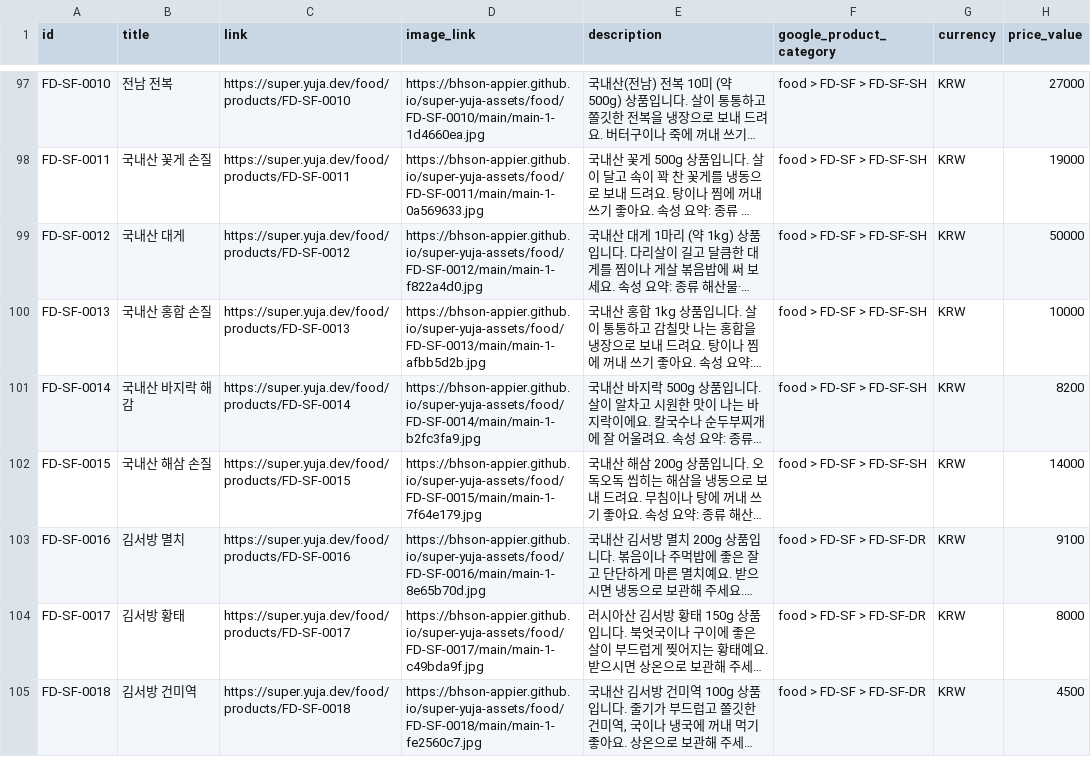
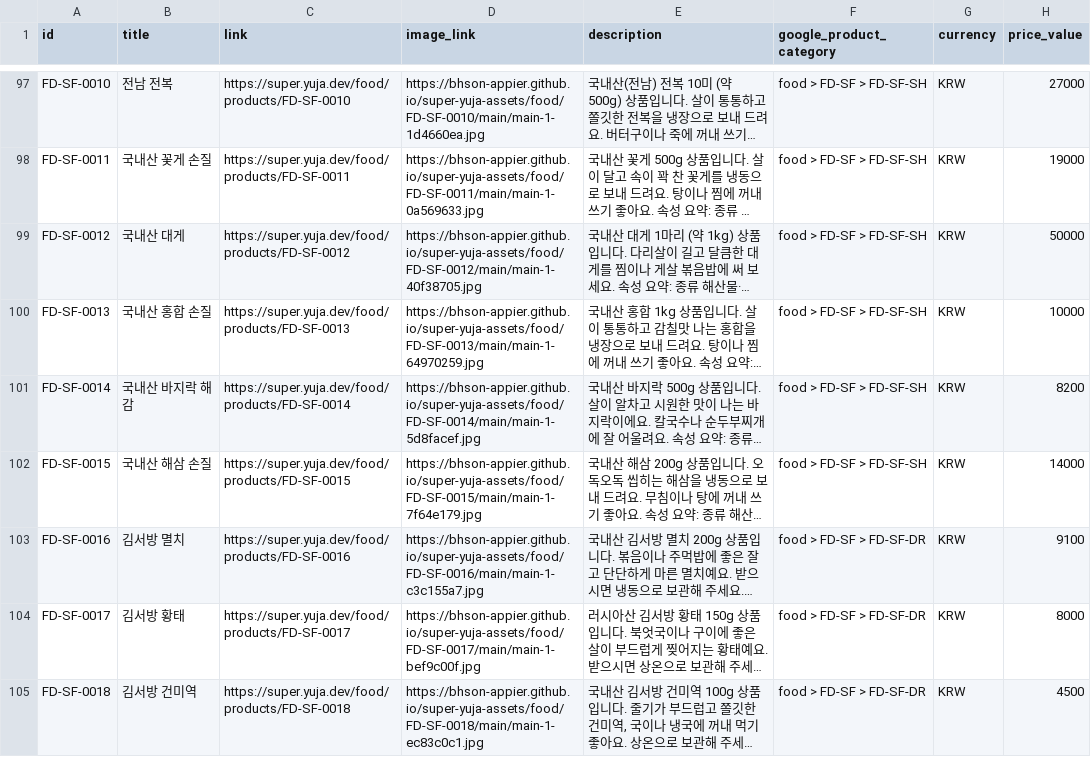
Before and after one commit to bhson-appier/super-yuja-assets, a CSV file: feeds/enterprise-food.csv, drawn as a sheet; only a part is shown, gaps mark what is left out; long unchanged cells end in …; the diff covers the shown part only; the diff names each change by its address in the sheet, - before the commit and + after, or states it on an @@ line.

Commit message:
feeds: 8 file(s) of beauty, fashion, food (6 changed, 0 removed)

```diff
--- a/feeds/enterprise-food.csv
+++ b/feeds/enterprise-food.csv
-D99 (image_link): https://bhson-appier.github.io/super-yuja-assets/food/FD-SF-0012/main/main-1-f822a4d0.jpg
+D99 (image_link): https://bhson-appier.github.io/super-yuja-assets/food/FD-SF-0012/main/main-1-40f38705.jpg
-D100 (image_link): https://bhson-appier.github.io/super-yuja-assets/food/FD-SF-0013/main/main-1-afbb5d2b.jpg
+D100 (image_link): https://bhson-appier.github.io/super-yuja-assets/food/FD-SF-0013/main/main-1-64970259.jpg
-D101 (image_link): https://bhson-appier.github.io/super-yuja-assets/food/FD-SF-0014/main/main-1-b2fc3fa9.jpg
+D101 (image_link): https://bhson-appier.github.io/super-yuja-assets/food/FD-SF-0014/main/main-1-5d8facef.jpg
-D103 (image_link): https://bhson-appier.github.io/super-yuja-assets/food/FD-SF-0016/main/main-1-8e65b70d.jpg
+D103 (image_link): https://bhson-appier.github.io/super-yuja-assets/food/FD-SF-0016/main/main-1-c3c155a7.jpg
-D104 (image_link): https://bhson-appier.github.io/super-yuja-assets/food/FD-SF-0017/main/main-1-c49bda9f.jpg
+D104 (image_link): https://bhson-appier.github.io/super-yuja-assets/food/FD-SF-0017/main/main-1-bef9c00f.jpg
-D105 (image_link): https://bhson-appier.github.io/super-yuja-assets/food/FD-SF-0018/main/main-1-fe2560c7.jpg
+D105 (image_link): https://bhson-appier.github.io/super-yuja-assets/food/FD-SF-0018/main/main-1-ec83c0c1.jpg
```
Also changed, not shown: 58 edited cells elsewhere in this file, feeds/enterprise-beauty.csv, feeds/enterprise-beauty_en.csv, 4 other files.
